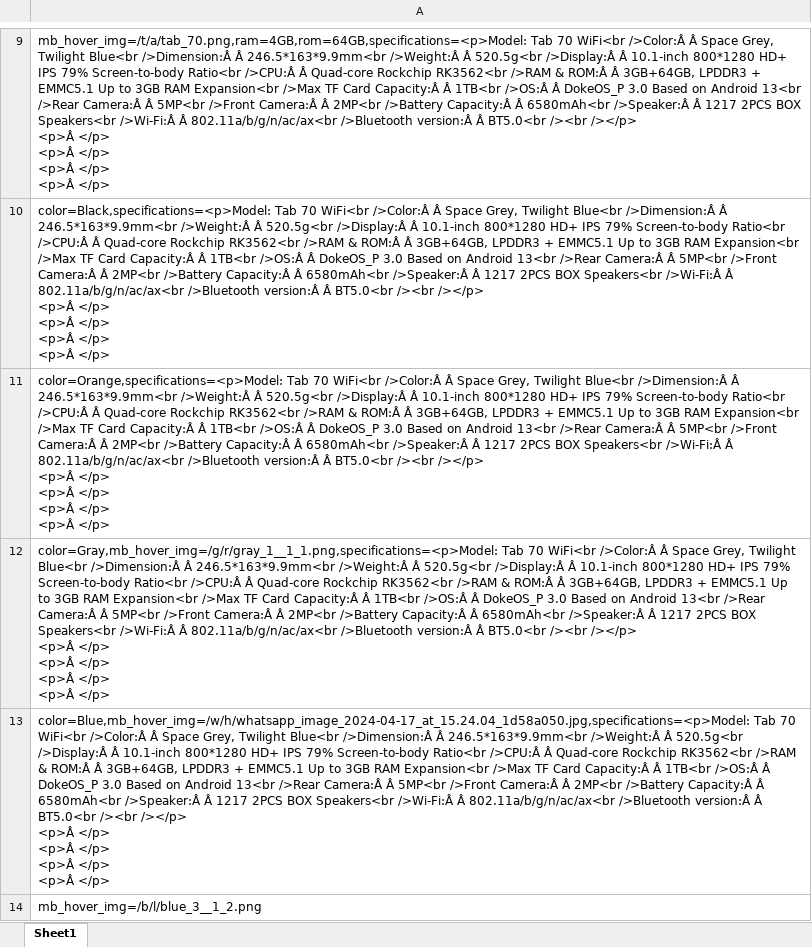
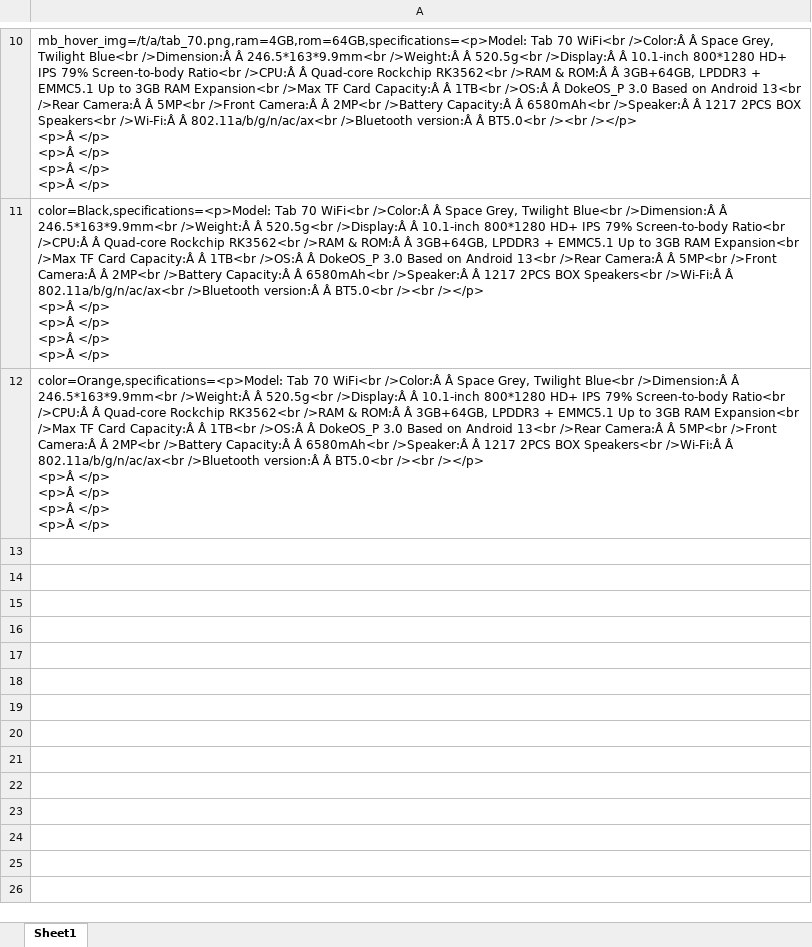
Before and after one commit to tahamahmood004/excel-product-cleaner, an Excel workbook: input.xlsx, sheet Sheet1, drawn as a sheet; only a part is shown, gaps mark what is left out; values as stored, in another font and other column widths than the file's, no borders; removed rows and columns are numbered as before the commit, all else as after; ↵ is a line break in a cell; the diff covers the shown part only; the diff names each change by its address in the sheet, - before the commit and + after, or states it on an @@ line.

```diff
--- a/input.xlsx (sheet Sheet1)
+++ b/input.xlsx (sheet Sheet1)
-row 12: color=Gray,mb_hover_img=/g/r/gray_1__1_1.png,specifications=<p>Model: Tab 70 WiFi<br />Color:Â Â Space Grey, Twilight Blue<br />Dimension:Â Â 246.5*163*9.9mm<br />Weight:Â Â 520.5g<br />Display:Â Â 10.1-inch 800*1280 HD+ IPS 79% Screen-to-body Ratio<br />CPU:Â Â Quad-core Rockchip RK3562<br />RAM & ROM:Â Â 3GB+64GB, LPDDR3 + EMMC5.1 Up to 3GB RAM Expansion<br />Max TF Card Capacity:Â Â 1TB<br />OS:Â Â DokeOS_P 3.0 Based on Android 13<br />Rear Camera:Â Â 5MP<br />Front Camera:Â Â 2MP<br />Battery Capacity:Â Â 6580mAh<br />Speaker:Â Â 1217 2PCS BOX Speakers<br />Wi-Fi:Â Â 802.11a/b/g/n/ac/ax<br />Bluetooth version:Â Â BT5.0<br /><br /></p> ↵ <p>Â </p> ↵ <p>Â </p> ↵ <p>Â </p> ↵ <p>Â </p>
-row 13: color=Blue,mb_hover_img=/w/h/whatsapp_image_2024-04-17_at_15.24.04_1d58a050.jpg,specifications=<p>Model: Tab 70 WiFi<br />Color:Â Â Space Grey, Twilight Blue<br />Dimension:Â Â 246.5*163*9.9mm<br />Weight:Â Â 520.5g<br />Display:Â Â 10.1-inch 800*1280 HD+ IPS 79% Screen-to-body Ratio<br />CPU:Â Â Quad-core Rockchip RK3562<br />RAM & ROM:Â Â 3GB+64GB, LPDDR3 + EMMC5.1 Up to 3GB RAM Expansion<br />Max TF Card Capacity:Â Â 1TB<br />OS:Â Â DokeOS_P 3.0 Based on Android 13<br />Rear Camera:Â Â 5MP<br />Front Camera:Â Â 2MP<br />Battery Capacity:Â Â 6580mAh<br />Speaker:Â Â 1217 2PCS BOX Speakers<br />Wi-Fi:Â Â 802.11a/b/g/n/ac/ax<br />Bluetooth version:Â Â BT5.0<br /><br /></p> ↵ <p>Â </p> ↵ <p>Â </p> ↵ <p>Â </p> ↵ <p>Â </p>
-row 14: mb_hover_img=/b/l/blue_3__1_2.png
```
Also changed, not shown: 1 added row and 6 removed rows elsewhere in this sheet.
